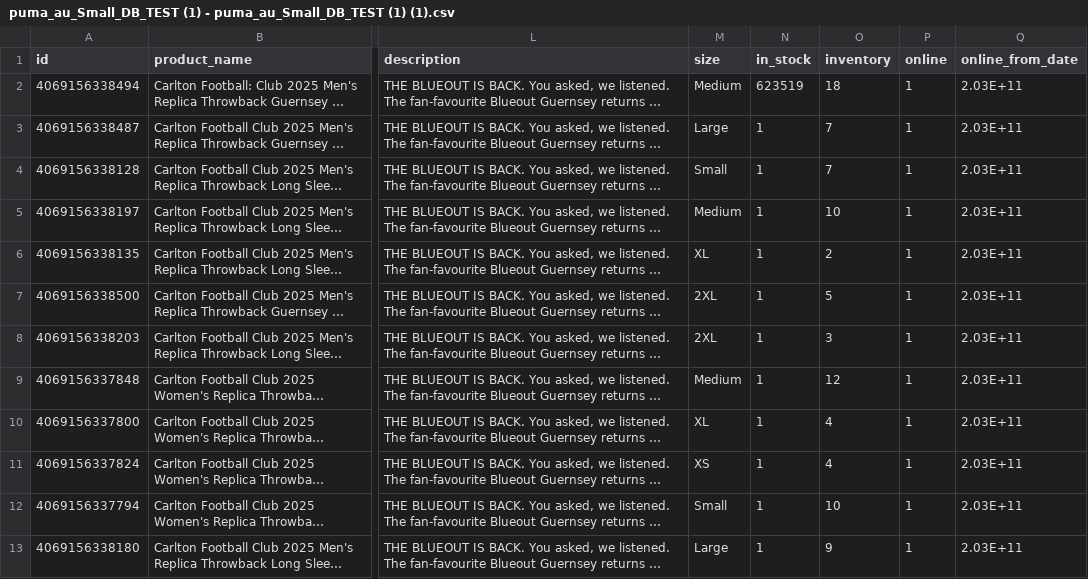
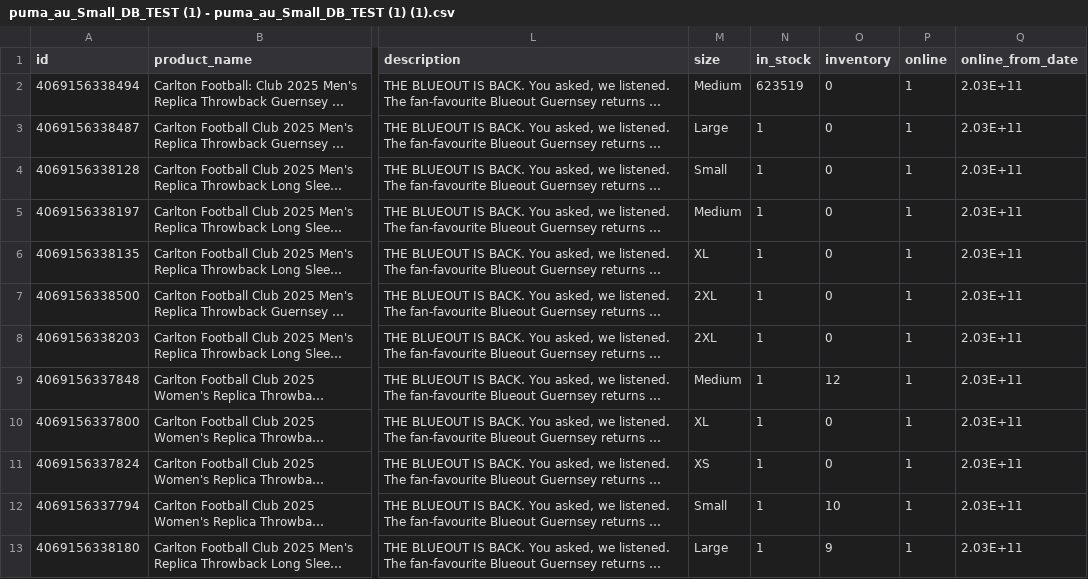
Before and after one commit to dave-cheever/imports, a CSV file: puma_au_Small_DB_TEST (1) - puma_au_Small_DB_TEST (1) (1).csv, drawn as a sheet; only a part is shown, gaps mark what is left out; long unchanged cells end in …; the diff names each change by its address in the sheet, - before the commit and + after, or states it on an @@ line.

Commit message:
Update puma_au_Small_DB_TEST (1) - puma_au_Small_DB_TEST (1) (1).csv

```diff
--- a/puma_au_Small_DB_TEST (1) - puma_au_Small_DB_TEST (1) (1).csv
+++ b/puma_au_Small_DB_TEST (1) - puma_au_Small_DB_TEST (1) (1).csv
-O2 (inventory): 18
+O2 (inventory): 0
-O3:O4 (inventory): 7
+O3:O4 (inventory): 0
-O5 (inventory): 10
+O5 (inventory): 0
-O6 (inventory): 2
+O6 (inventory): 0
-O7 (inventory): 5
+O7 (inventory): 0
-O8 (inventory): 3
+O8 (inventory): 0
-O10:O11 (inventory): 4
+O10:O11 (inventory): 0
```
